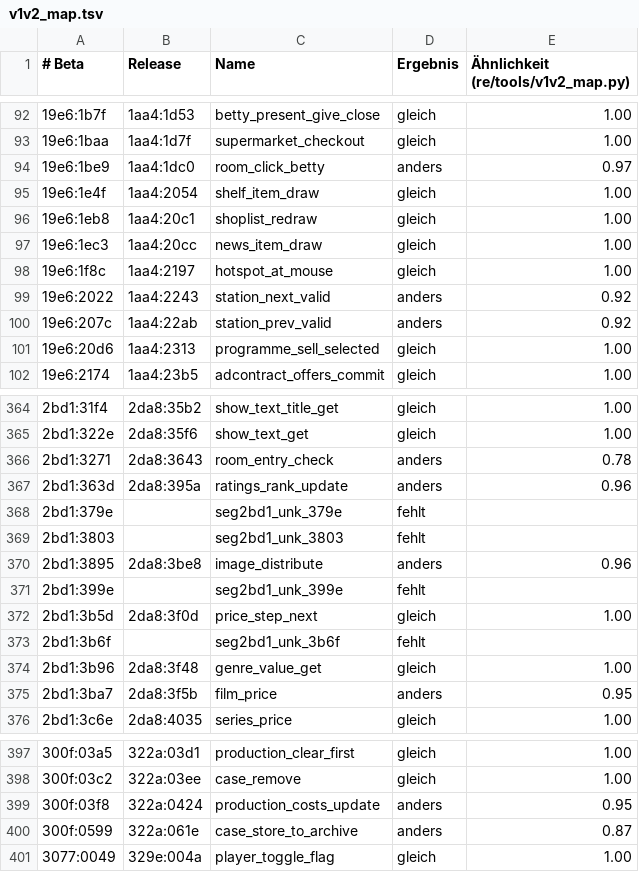
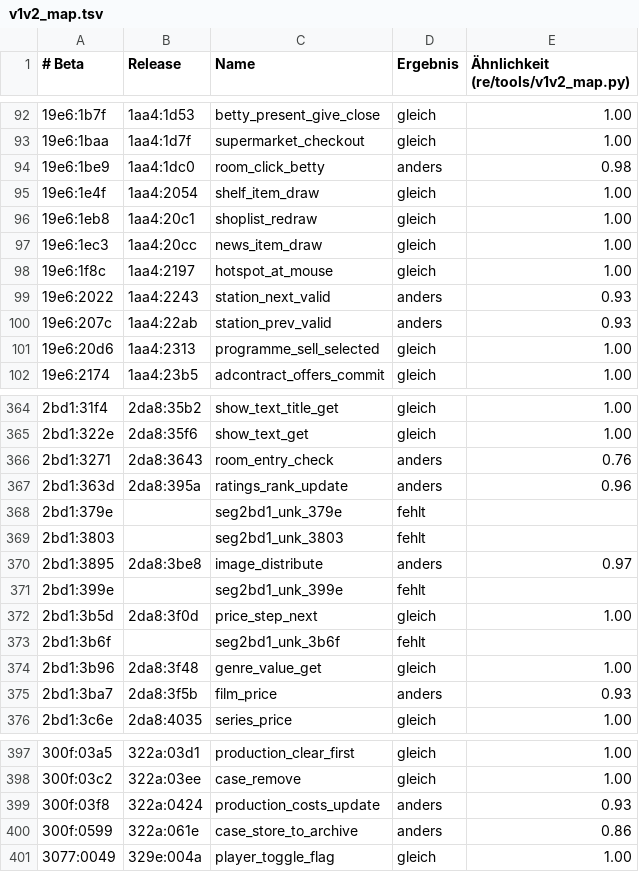
Before and after one commit to dennisbohn/madtv-recompiled, a TSV file: re/notes/v1v2_map.tsv, drawn as a sheet; only a part is shown, gaps mark what is left out; the diff covers the shown part only.

```diff
--- a/re/notes/v1v2_map.tsv
+++ b/re/notes/v1v2_map.tsv
@@ -93,3 +93,3 @@
 19e6:1baa	1aa4:1d7f	supermarket_checkout	gleich	1.00
-19e6:1be9	1aa4:1dc0	room_click_betty	anders	0.97
+19e6:1be9	1aa4:1dc0	room_click_betty	anders	0.98
 19e6:1e4f	1aa4:2054	shelf_item_draw	gleich	1.00
@@ -98,4 +98,4 @@
 19e6:1f8c	1aa4:2197	hotspot_at_mouse	gleich	1.00
-19e6:2022	1aa4:2243	station_next_valid	anders	0.92
-19e6:207c	1aa4:22ab	station_prev_valid	anders	0.92
+19e6:2022	1aa4:2243	station_next_valid	anders	0.93
+19e6:207c	1aa4:22ab	station_prev_valid	anders	0.93
 19e6:20d6	1aa4:2313	programme_sell_selected	gleich	1.00
@@ -365,3 +365,3 @@
 2bd1:322e	2da8:35f6	show_text_get	gleich	1.00
-2bd1:3271	2da8:3643	room_entry_check	anders	0.78
+2bd1:3271	2da8:3643	room_entry_check	anders	0.76
 2bd1:363d	2da8:395a	ratings_rank_update	anders	0.96
@@ -369,3 +369,3 @@
 2bd1:3803		seg2bd1_unk_3803	fehlt	
-2bd1:3895	2da8:3be8	image_distribute	anders	0.96
+2bd1:3895	2da8:3be8	image_distribute	anders	0.97
 2bd1:399e		seg2bd1_unk_399e	fehlt	
@@ -374,3 +374,3 @@
 2bd1:3b96	2da8:3f48	genre_value_get	gleich	1.00
-2bd1:3ba7	2da8:3f5b	film_price	anders	0.95
+2bd1:3ba7	2da8:3f5b	film_price	anders	0.93
 2bd1:3c6e	2da8:4035	series_price	gleich	1.00
@@ -398,4 +398,4 @@
 300f:03c2	322a:03ee	case_remove	gleich	1.00
-300f:03f8	322a:0424	production_costs_update	anders	0.95
-300f:0599	322a:061e	case_store_to_archive	anders	0.87
+300f:03f8	322a:0424	production_costs_update	anders	0.93
+300f:0599	322a:061e	case_store_to_archive	anders	0.86
 3077:0049	329e:004a	player_toggle_flag	gleich	1.00
```
Also changed, not shown: 37 edited cells elsewhere in this file, 5 other files.
